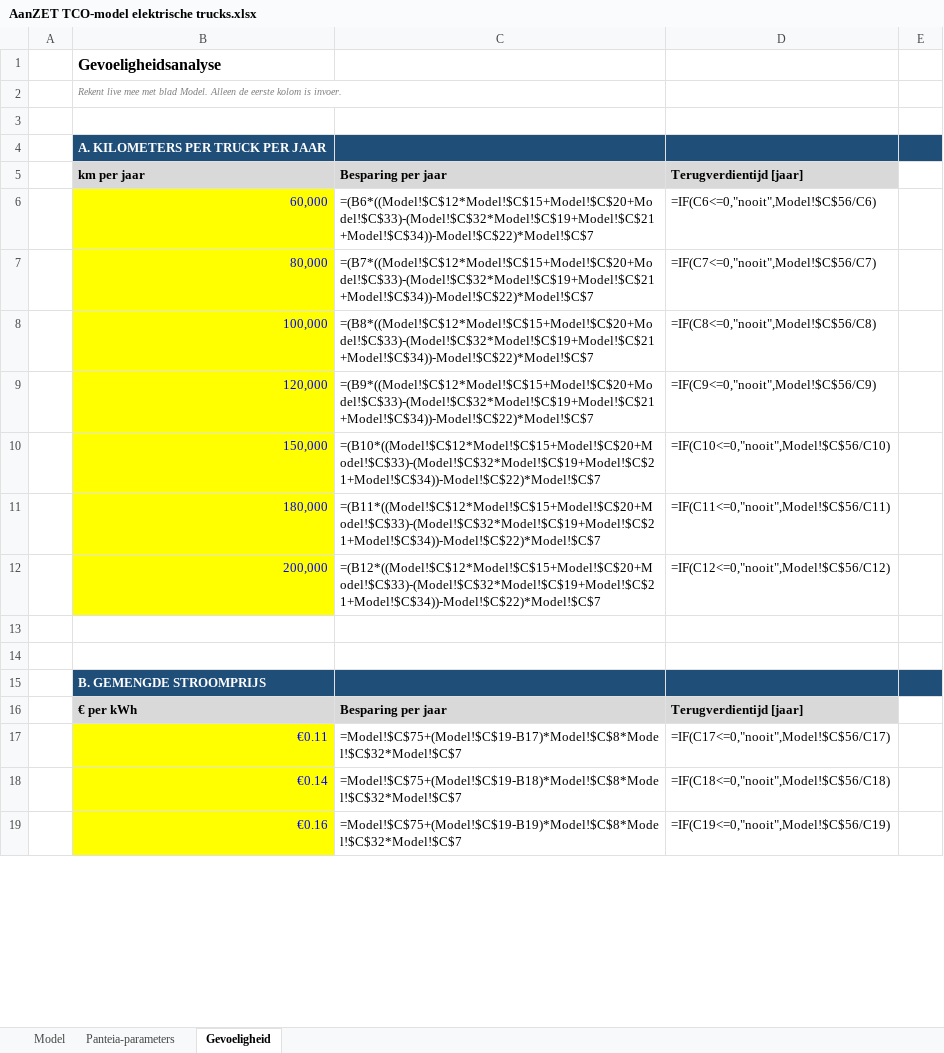
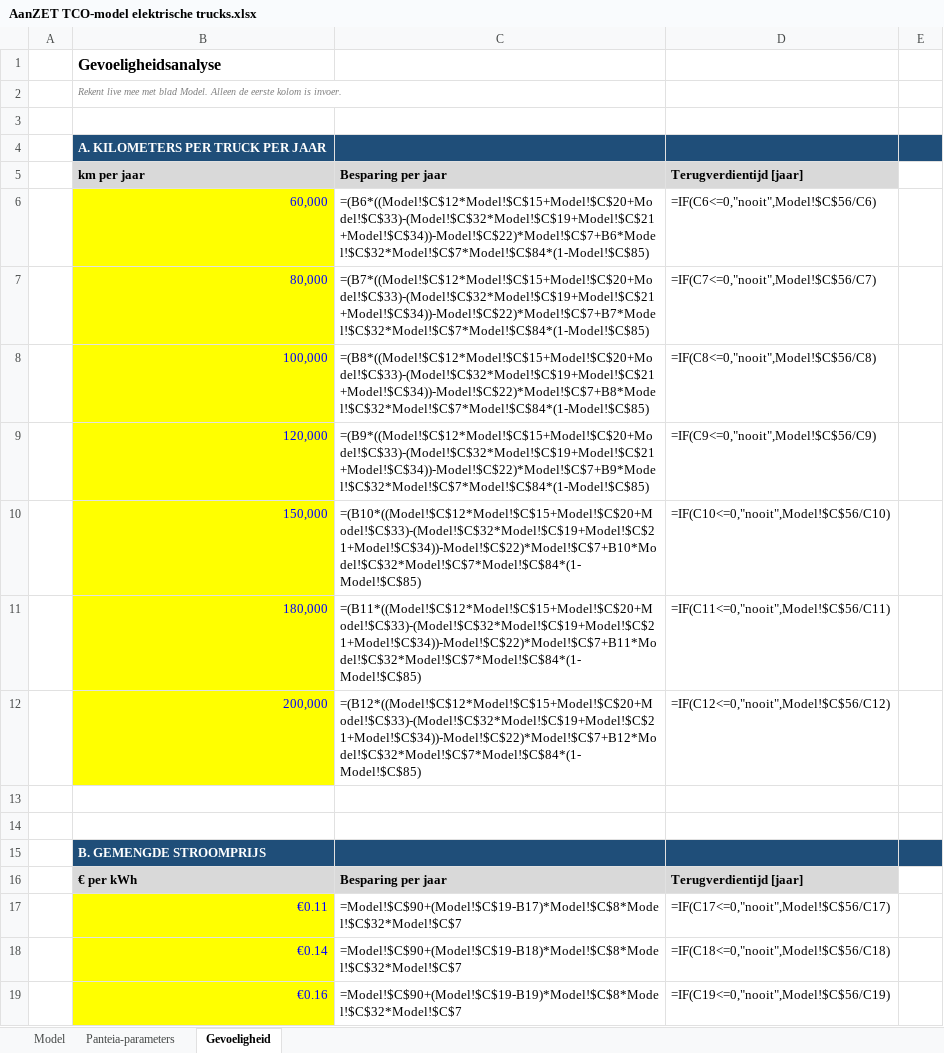
Before and after one commit to kwekerijbaas/bouwplanning, an Excel workbook: docs/subsidies/AanZET TCO-model elektrische trucks.xlsx, sheet Gevoeligheid, drawn as a sheet; only a part is shown; values as stored, in another font and other column widths than the file's, no borders; formulas without a stored value are shown as written; the diff covers the shown part only; the diff names each change by its address in the sheet, - before the commit and + after, or states it on an @@ line.

```diff
--- a/docs/subsidies/AanZET TCO-model elektrische trucks.xlsx (sheet Gevoeligheid)
+++ b/docs/subsidies/AanZET TCO-model elektrische trucks.xlsx (sheet Gevoeligheid)
-C6: =(B6*((Model!$C$12*Model!$C$15+Model!$C$20+Model!$C$33)-(Model!$C$32*Model!$C$19+Model!$C$21+Model!$C$34))-Model!$C$22)*Model!$C$7
+C6: =(B6*((Model!$C$12*Model!$C$15+Model!$C$20+Model!$C$33)-(Model!$C$32*Model!$C$19+Model!$C$21+Model!$C$34))-Model!$C$22)*Model!$C$7+B6*Model!$C$32*Model!$C$7*Model!$C$84*(1-Model!$C$85)
-C7: =(B7*((Model!$C$12*Model!$C$15+Model!$C$20+Model!$C$33)-(Model!$C$32*Model!$C$19+Model!$C$21+Model!$C$34))-Model!$C$22)*Model!$C$7
+C7: =(B7*((Model!$C$12*Model!$C$15+Model!$C$20+Model!$C$33)-(Model!$C$32*Model!$C$19+Model!$C$21+Model!$C$34))-Model!$C$22)*Model!$C$7+B7*Model!$C$32*Model!$C$7*Model!$C$84*(1-Model!$C$85)
-C8: =(B8*((Model!$C$12*Model!$C$15+Model!$C$20+Model!$C$33)-(Model!$C$32*Model!$C$19+Model!$C$21+Model!$C$34))-Model!$C$22)*Model!$C$7
+C8: =(B8*((Model!$C$12*Model!$C$15+Model!$C$20+Model!$C$33)-(Model!$C$32*Model!$C$19+Model!$C$21+Model!$C$34))-Model!$C$22)*Model!$C$7+B8*Model!$C$32*Model!$C$7*Model!$C$84*(1-Model!$C$85)
-C9: =(B9*((Model!$C$12*Model!$C$15+Model!$C$20+Model!$C$33)-(Model!$C$32*Model!$C$19+Model!$C$21+Model!$C$34))-Model!$C$22)*Model!$C$7
+C9: =(B9*((Model!$C$12*Model!$C$15+Model!$C$20+Model!$C$33)-(Model!$C$32*Model!$C$19+Model!$C$21+Model!$C$34))-Model!$C$22)*Model!$C$7+B9*Model!$C$32*Model!$C$7*Model!$C$84*(1-Model!$C$85)
-C10: =(B10*((Model!$C$12*Model!$C$15+Model!$C$20+Model!$C$33)-(Model!$C$32*Model!$C$19+Model!$C$21+Model!$C$34))-Model!$C$22)*Model!$C$7
+C10: =(B10*((Model!$C$12*Model!$C$15+Model!$C$20+Model!$C$33)-(Model!$C$32*Model!$C$19+Model!$C$21+Model!$C$34))-Model!$C$22)*Model!$C$7+B10*Model!$C$32*Model!$C$7*Model!$C$84*(1-Model!$C$85)
-C11: =(B11*((Model!$C$12*Model!$C$15+Model!$C$20+Model!$C$33)-(Model!$C$32*Model!$C$19+Model!$C$21+Model!$C$34))-Model!$C$22)*Model!$C$7
+C11: =(B11*((Model!$C$12*Model!$C$15+Model!$C$20+Model!$C$33)-(Model!$C$32*Model!$C$19+Model!$C$21+Model!$C$34))-Model!$C$22)*Model!$C$7+B11*Model!$C$32*Model!$C$7*Model!$C$84*(1-Model!$C$85)
-C12: =(B12*((Model!$C$12*Model!$C$15+Model!$C$20+Model!$C$33)-(Model!$C$32*Model!$C$19+Model!$C$21+Model!$C$34))-Model!$C$22)*Model!$C$7
+C12: =(B12*((Model!$C$12*Model!$C$15+Model!$C$20+Model!$C$33)-(Model!$C$32*Model!$C$19+Model!$C$21+Model!$C$34))-Model!$C$22)*Model!$C$7+B12*Model!$C$32*Model!$C$7*Model!$C$84*(1-Model!$C$85)
-C17: =Model!$C$75+(Model!$C$19-B17)*Model!$C$8*Model!$C$32*Model!$C$7
+C17: =Model!$C$90+(Model!$C$19-B17)*Model!$C$8*Model!$C$32*Model!$C$7
-C18: =Model!$C$75+(Model!$C$19-B18)*Model!$C$8*Model!$C$32*Model!$C$7
+C18: =Model!$C$90+(Model!$C$19-B18)*Model!$C$8*Model!$C$32*Model!$C$7
-C19: =Model!$C$75+(Model!$C$19-B19)*Model!$C$8*Model!$C$32*Model!$C$7
+C19: =Model!$C$90+(Model!$C$19-B19)*Model!$C$8*Model!$C$32*Model!$C$7
```
Also changed, not shown: 14 edited cells elsewhere in this sheet, sheet Model, 1 other file.
